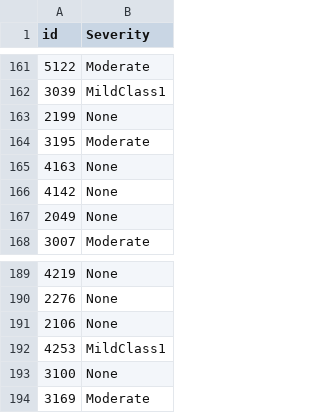
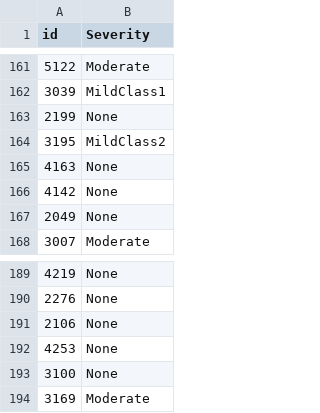
Before and after one commit to SamyaMaiti2012/insofe, a CSV file: Mith/output/submission.csv, drawn as a sheet; only a part is shown, gaps mark what is left out; the diff covers the shown part only.

```diff
--- a/Mith/output/submission.csv
+++ b/Mith/output/submission.csv
@@ -163,3 +163,3 @@ id,Severity
 2199,None
-3195,Moderate
+3195,MildClass2
 4163,None
@@ -191,3 +191,3 @@ id,Severity
 2106,None
-4253,MildClass1
+4253,None
 3100,None
```
Also changed, not shown: 15 edited cells elsewhere in this file, 9 other files.
